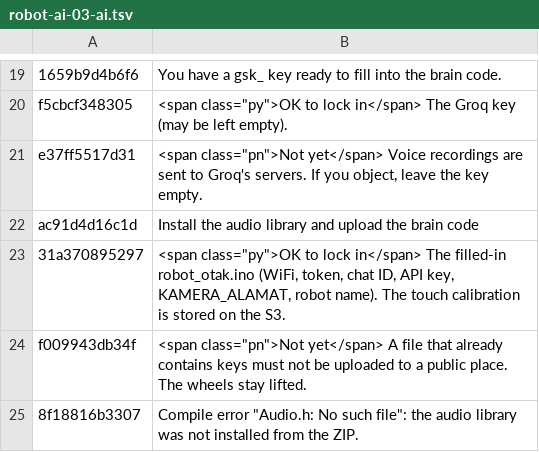
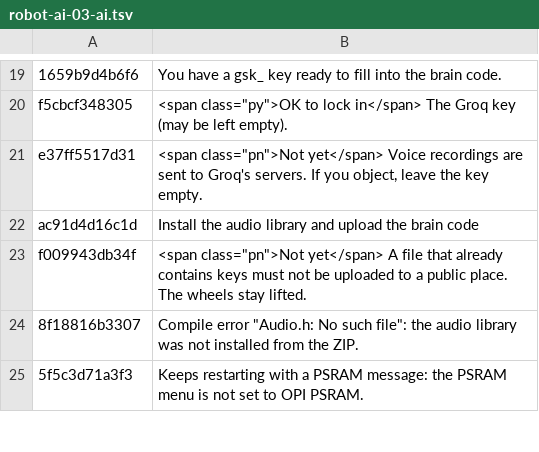
Before and after one commit to rizkyadisatria/rizkyadisatria.github.io, a TSV file: public/controller/_alat/terjemahan/robot-ai-03-ai.tsv, drawn as a sheet; only a part is shown, gaps mark what is left out; the shorter side is filled out with more unchanged rows; the diff names each change by its address in the sheet, - before the commit and + after, or states it on an @@ line.

```diff
--- a/public/controller/_alat/terjemahan/robot-ai-03-ai.tsv
+++ b/public/controller/_alat/terjemahan/robot-ai-03-ai.tsv
-row 23: 31a370895297 | <span class="py">OK to lock in</span> The filled-in robot_otak.ino (WiFi, token, chat ID, API key, KAMERA_ALAMAT, robot name). The touch calibration is stored on the S3.
```
Also changed, not shown: public/controller/_alat/terjemahan/robot-ai-04-ai-lanjut.tsv, public/controller/_alat/terjemahan/robot-ai-20-gemini.tsv, 11 other files.
